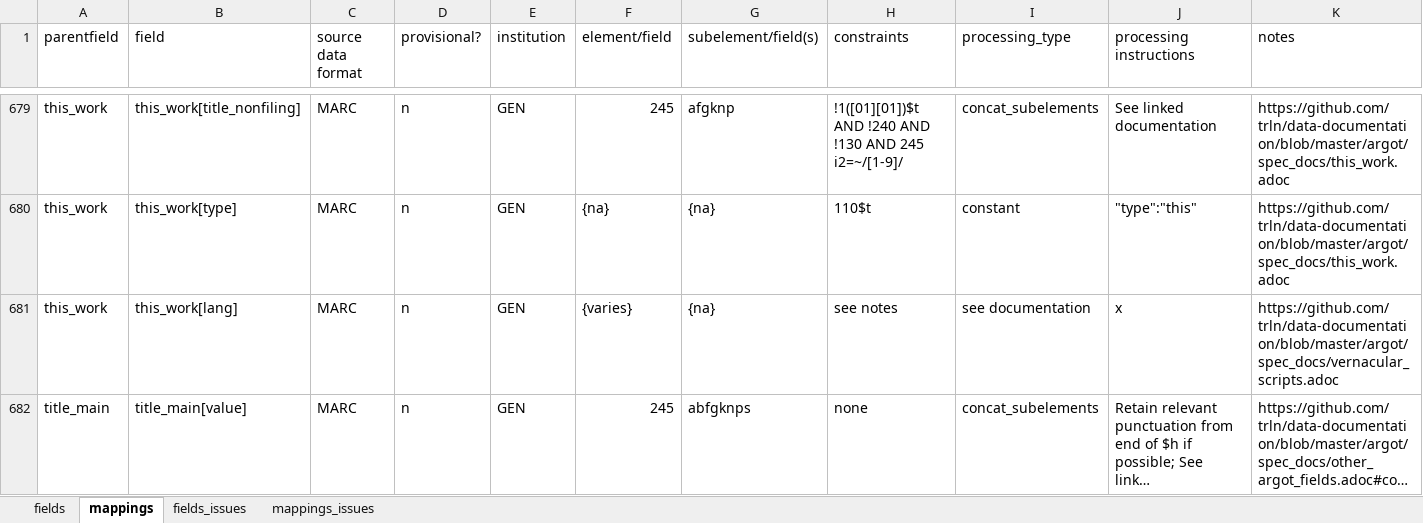
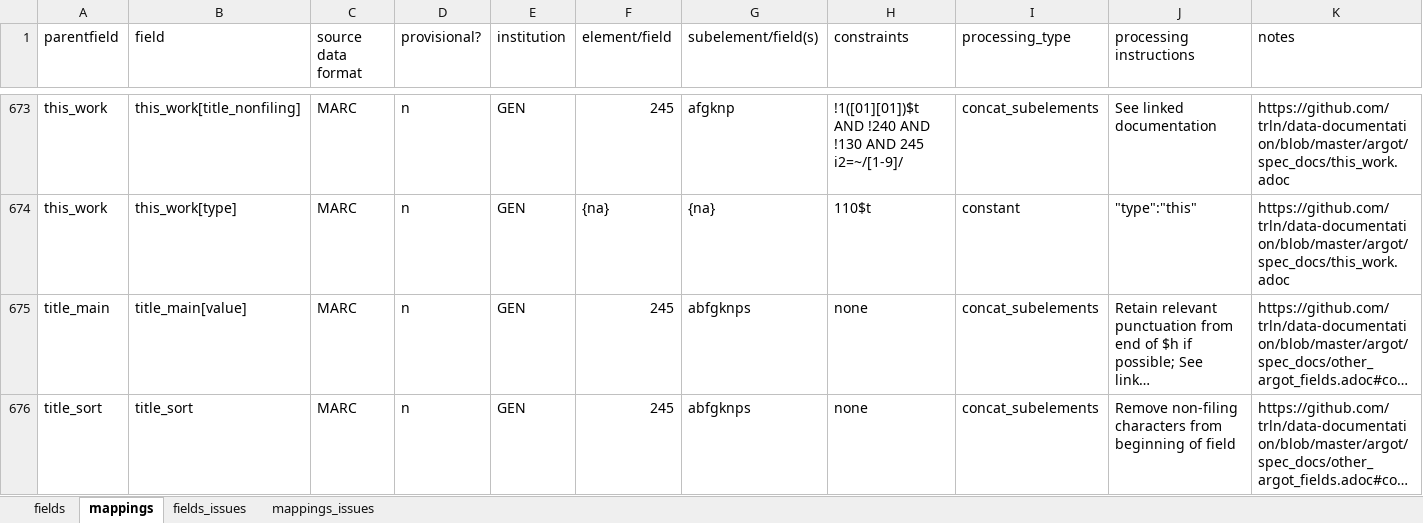
Before and after one commit to trln/data-documentation, an Excel workbook: argot/argot.xlsx, sheet mappings, drawn as a sheet; only a part is shown, gaps mark what is left out; the shorter side is filled out with more unchanged rows; long unchanged cells end in …; values as stored, in another font and other column widths than the file's, no borders; conditional formats and table styles not drawn; rows hold the shown columns only; the diff covers the shown part only; the diff names each change by its address in the sheet, - before the commit and + after, or states it on an @@ line.

Commit message:
report on unmapped marc tags

```diff
--- a/argot/argot.xlsx (sheet mappings)
+++ b/argot/argot.xlsx (sheet mappings)
-row 681: this_work | this_work[lang] | MARC | n | GEN | {varies} | {na} | see notes | see documentation | x | https://github.com/trln/data-documentation/blob/master/argot/spec_docs/vernacular_scripts.adoc
```
Also changed, not shown: 7 removed rows elsewhere in this sheet, sheet fields, 5 other files.
